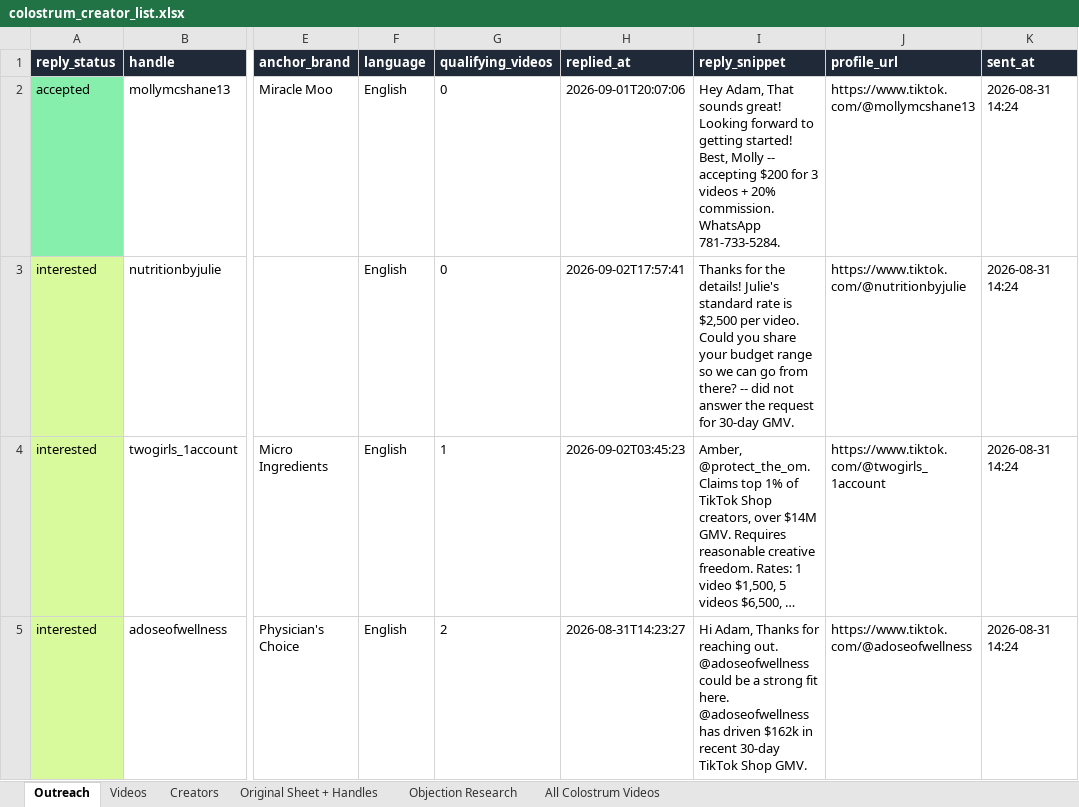
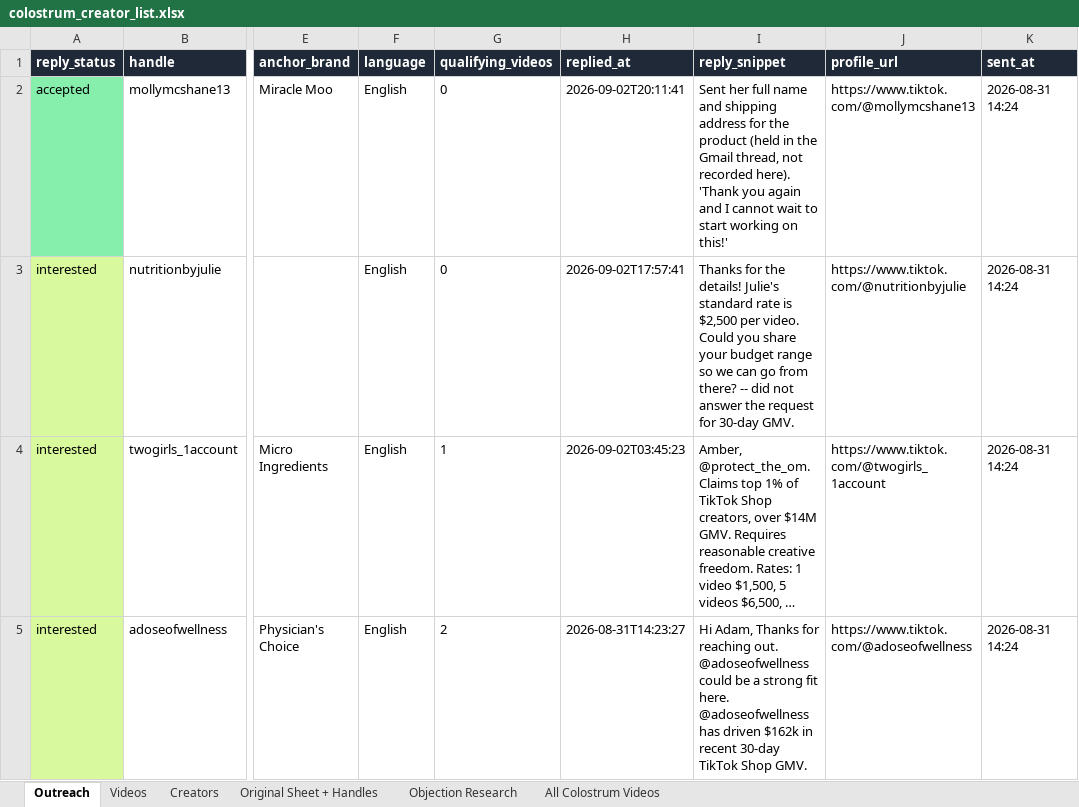
Before and after one commit to adamfolqs/Repo, an Excel workbook: data/output/colostrum_creator_list.xlsx, sheet Outreach, drawn as a sheet; only a part is shown, gaps mark what is left out; long unchanged cells end in …; values as stored, in another font and other column widths than the file's, no borders; the diff names each change by its address in the sheet, - before the commit and + after, or states it on an @@ line.

```diff
--- a/data/output/colostrum_creator_list.xlsx (sheet Outreach)
+++ b/data/output/colostrum_creator_list.xlsx (sheet Outreach)
-H2 (replied_at): 2026-09-01T20:07:06
+H2 (replied_at): 2026-09-02T20:11:41
-I2 (reply_snippet): Hey Adam, That sounds great! Looking forward to getting started! Best, Molly -- accepting $200 for 3 videos + 20% commission. WhatsApp 781-733-5284.
+I2 (reply_snippet): Sent her full name and shipping address for the product (held in the Gmail thread, not recorded here). 'Thank you again and I cannot wait to start working on this!'
```
Also changed, not shown: 4 other files.
